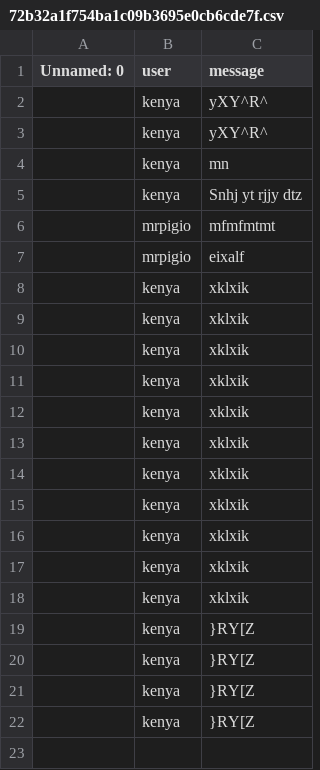
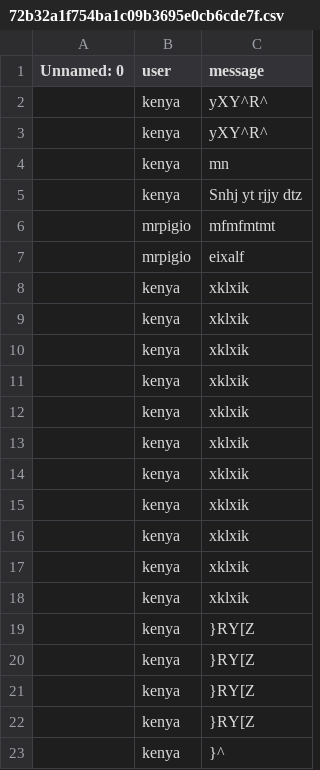
Before and after one commit to MrPig099/botik, a CSV file: 72b32a1f754ba1c09b3695e0cb6cde7f.csv, drawn as a sheet; the diff names each change by its address in the sheet, - before the commit and + after, or states it on an @@ line.

Commit message:
Update 72b32a1f754ba1c09b3695e0cb6cde7f.csv

```diff
--- a/72b32a1f754ba1c09b3695e0cb6cde7f.csv
+++ b/72b32a1f754ba1c09b3695e0cb6cde7f.csv
+row 23:  | kenya | }^
```
